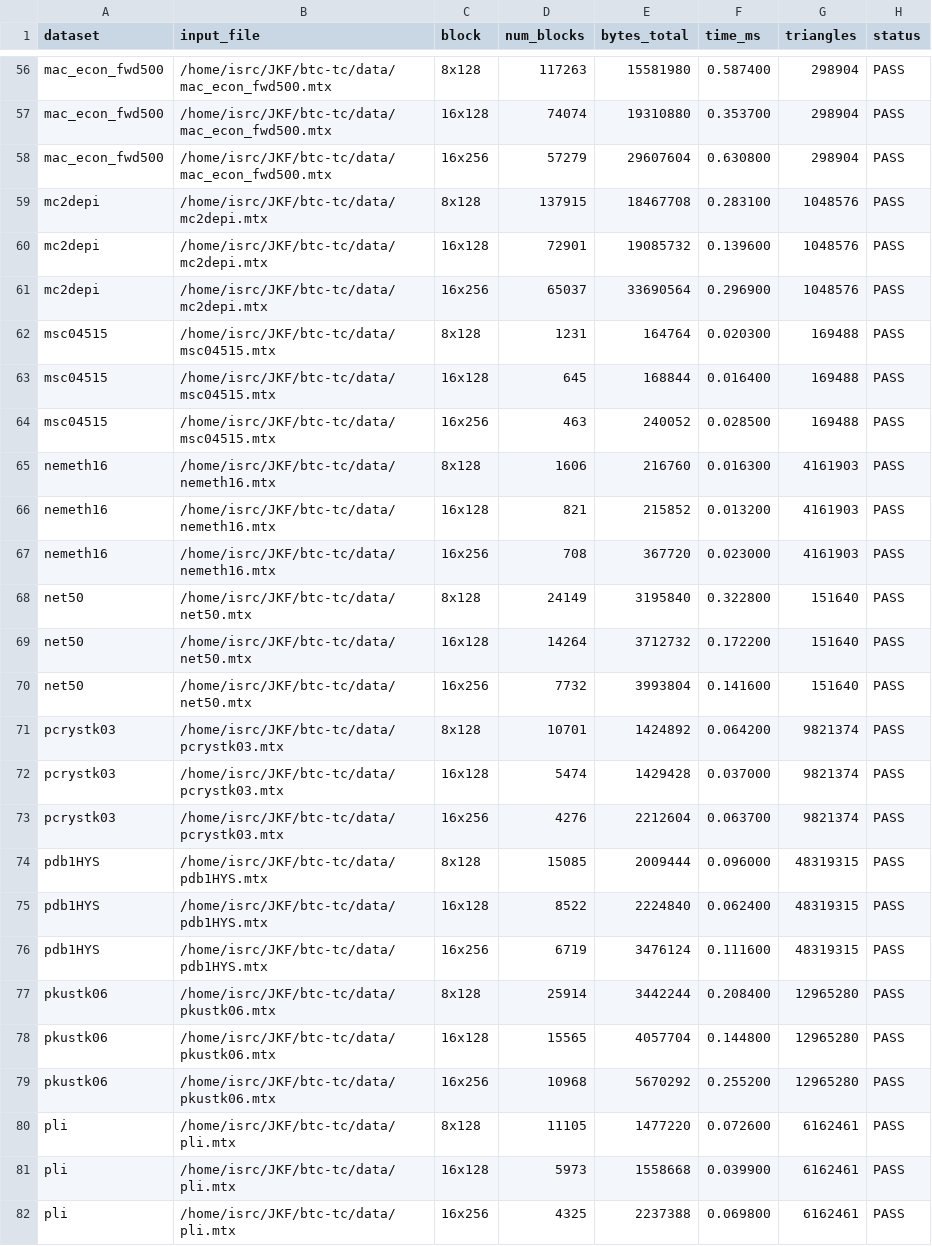
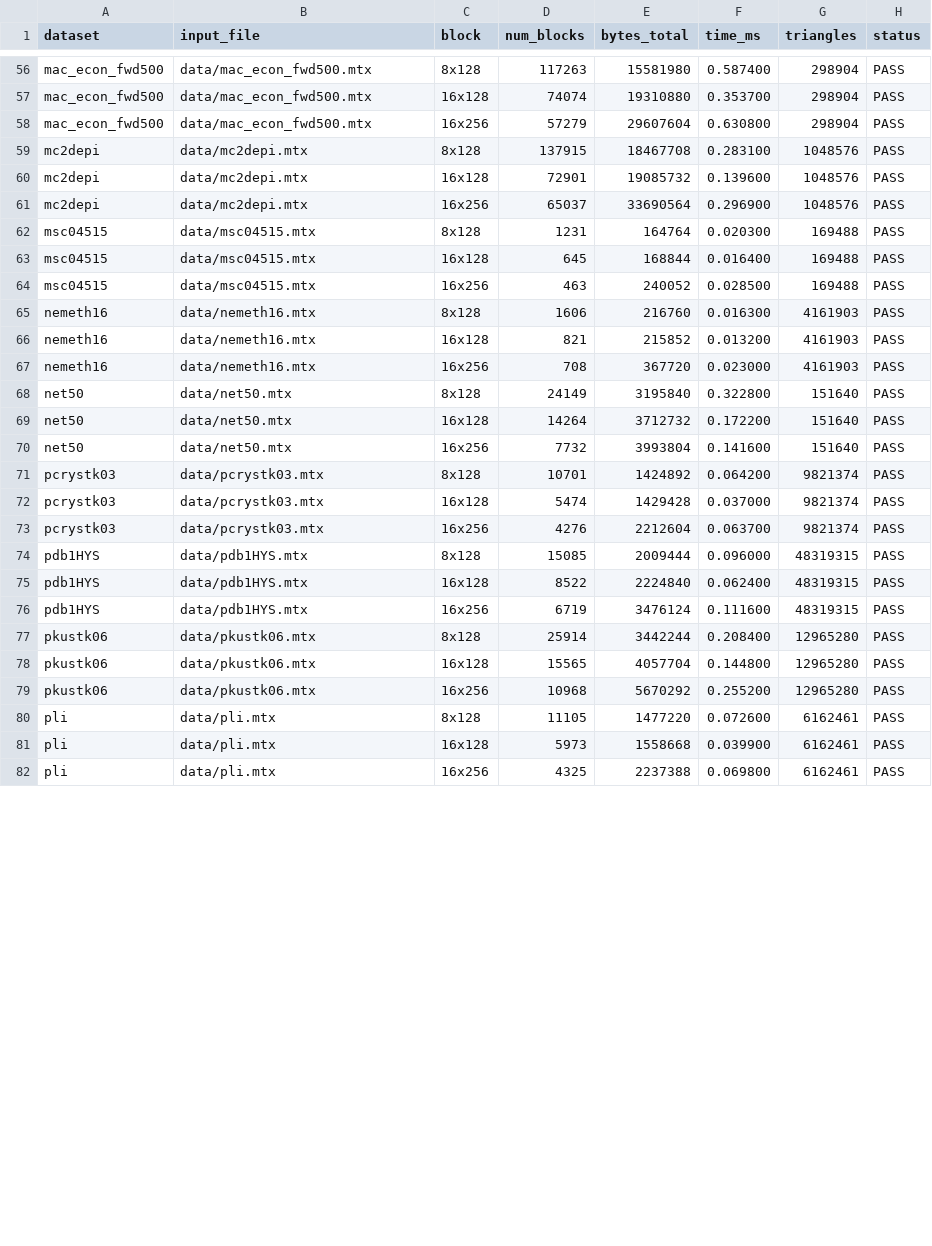
Before and after one commit to fanna1234/btc-tc-artifact, a CSV file: results/blocksize_bench/blocksize_bench_paper37.csv, drawn as a sheet; only a part is shown, gaps mark what is left out; the diff covers the shown part only; the diff names each change by its address in the sheet, - before the commit and + after, or states it on an @@ line.

```diff
--- a/results/blocksize_bench/blocksize_bench_paper37.csv
+++ b/results/blocksize_bench/blocksize_bench_paper37.csv
-B56:B58 (input_file): /home/isrc/JKF/btc-tc/data/mac_econ_fwd500.mtx
+B56:B58 (input_file): data/mac_econ_fwd500.mtx
-B59:B61 (input_file): /home/isrc/JKF/btc-tc/data/mc2depi.mtx
+B59:B61 (input_file): data/mc2depi.mtx
-B62:B64 (input_file): /home/isrc/JKF/btc-tc/data/msc04515.mtx
+B62:B64 (input_file): data/msc04515.mtx
-B65:B67 (input_file): /home/isrc/JKF/btc-tc/data/nemeth16.mtx
+B65:B67 (input_file): data/nemeth16.mtx
-B68:B70 (input_file): /home/isrc/JKF/btc-tc/data/net50.mtx
+B68:B70 (input_file): data/net50.mtx
-B71:B73 (input_file): /home/isrc/JKF/btc-tc/data/pcrystk03.mtx
+B71:B73 (input_file): data/pcrystk03.mtx
-B74:B76 (input_file): /home/isrc/JKF/btc-tc/data/pdb1HYS.mtx
+B74:B76 (input_file): data/pdb1HYS.mtx
-B77:B79 (input_file): /home/isrc/JKF/btc-tc/data/pkustk06.mtx
+B77:B79 (input_file): data/pkustk06.mtx
-B80:B82 (input_file): /home/isrc/JKF/btc-tc/data/pli.mtx
+B80:B82 (input_file): data/pli.mtx
```
Also changed, not shown: 81 edited cells elsewhere in this file, results/a800/csv/Fox.csv, results/a800/csv/Green.csv, 4 other files.
